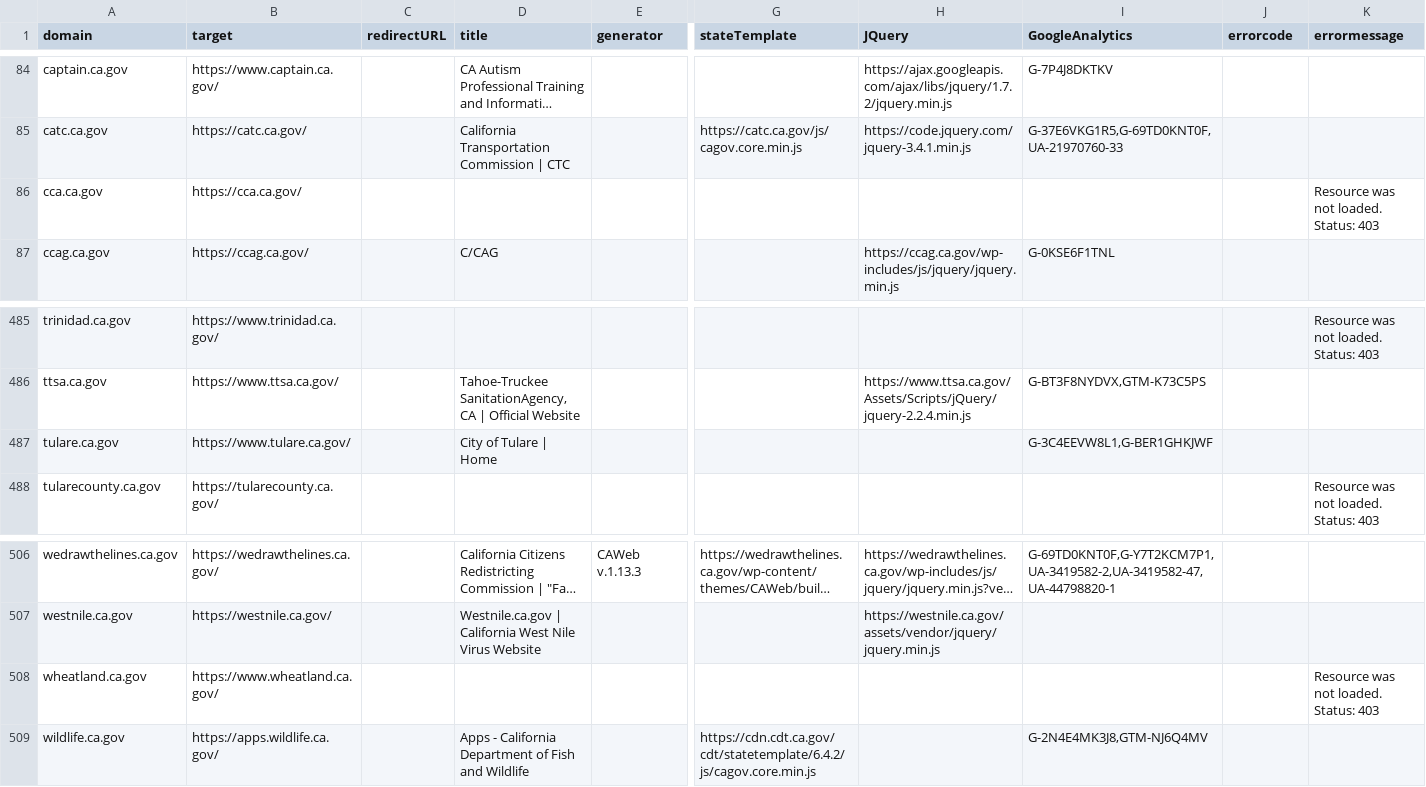
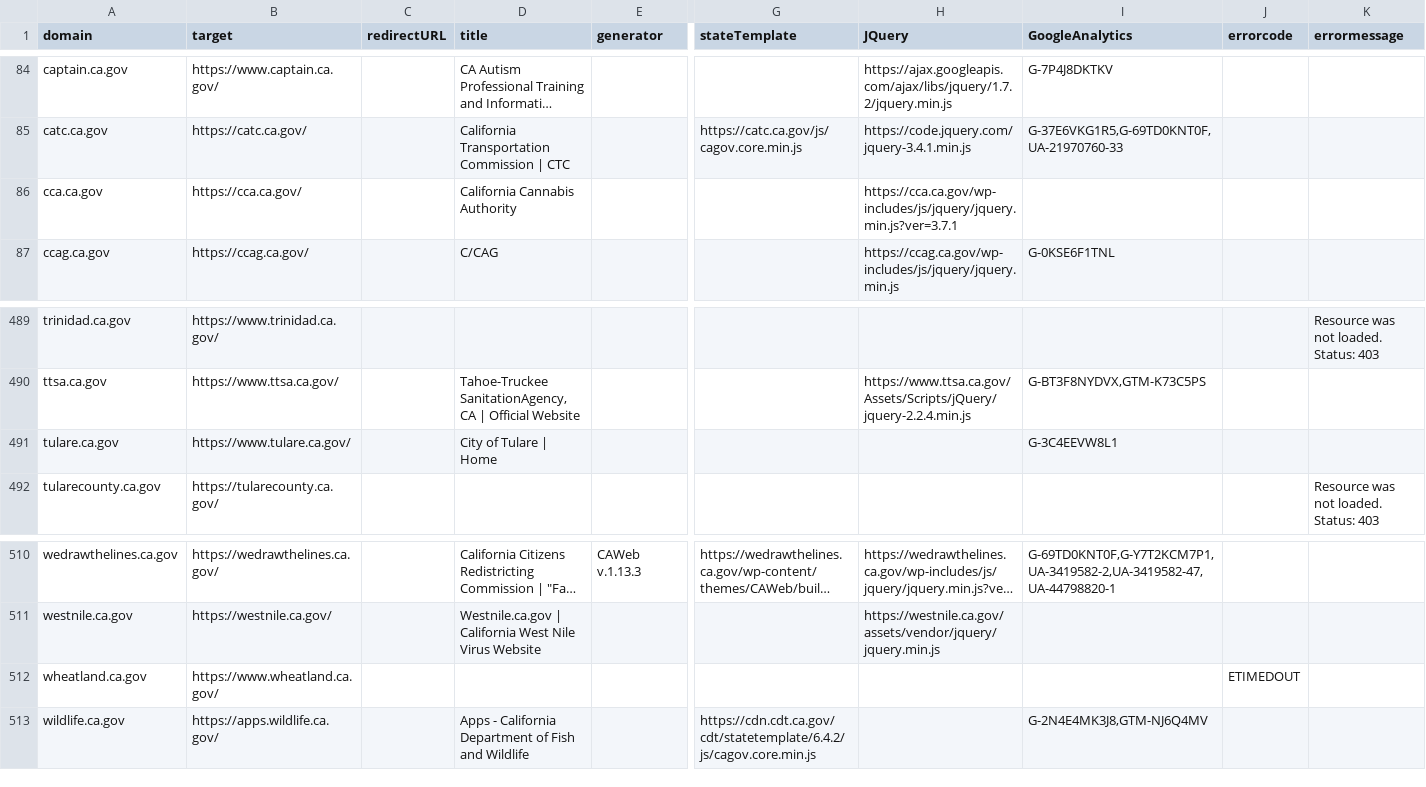
Before and after one commit to carterm/scan-url, a CSV file: publish/scan-results.csv, drawn as a sheet; only a part is shown, gaps mark what is left out; long unchanged cells end in …; addresses are those after the commit; the diff covers the shown part only; the diff names each change by its address in the sheet, - before the commit and + after, or states it on an @@ line.

```diff
--- a/publish/scan-results.csv
+++ b/publish/scan-results.csv
-D86 (title): (empty)
+D86 (title): California Cannabis Authority
-H86 (JQuery): (empty)
+H86 (JQuery): https://cca.ca.gov/wp-includes/js/jquery/jquery.min.js?ver=3.7.1
-K86 (errormessage): Resource was not loaded. Status: 403
+K86 (errormessage): (empty)
-I491 (GoogleAnalytics): G-3C4EEVW8L1,G-BER1GHKJWF
+I491 (GoogleAnalytics): G-3C4EEVW8L1
-J512 (errorcode): (empty)
+J512 (errorcode): ETIMEDOUT
-K512 (errormessage): Resource was not loaded. Status: 403
+K512 (errormessage): (empty)
```
Also changed, not shown: 5 added rows, 1 removed row and 9 edited cells elsewhere in this file, 1 other file.
